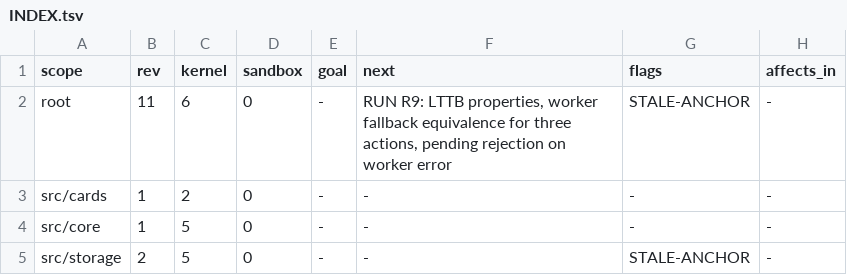
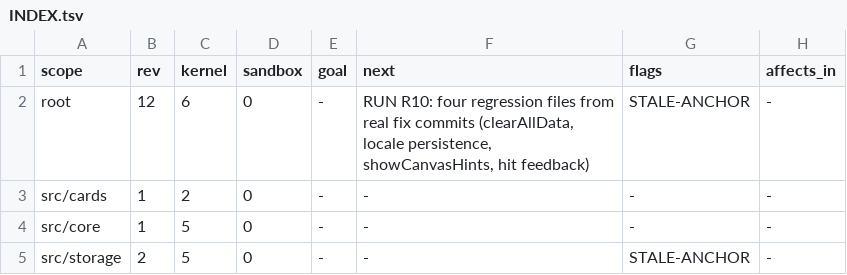
Before and after one commit to doucx/FormSight, a TSV file: .handoff/INDEX.tsv, drawn as a sheet.

Commit message:
test(worker): 固化 LTTB 性质与 worker 降级/错误契约 (G1-12)
- LTTB：首尾保留、长度、单调、无 NaN、边界阈值
- 主线程降级三动作结果断言；Worker 路径消息关联
- worker 错误事件拒绝全部 pending 并回落降级，消除永久挂起
- 门账登记 G1-12

```diff
--- a/.handoff/INDEX.tsv
+++ b/.handoff/INDEX.tsv
@@ -1,3 +1,3 @@
 scope	rev	kernel	sandbox	goal	next	flags	affects_in
-root	11	6	0	-	RUN R9: LTTB properties, worker fallback equivalence for three actions, pending rejection on worker error	STALE-ANCHOR	-
+root	12	6	0	-	RUN R10: four regression files from real fix commits (clearAllData, locale persistence, showCanvasHints, hit feedback)	STALE-ANCHOR	-
 src/cards	1	2	0	-	-	-	-
```
Also changed, not shown: 5 other files.
